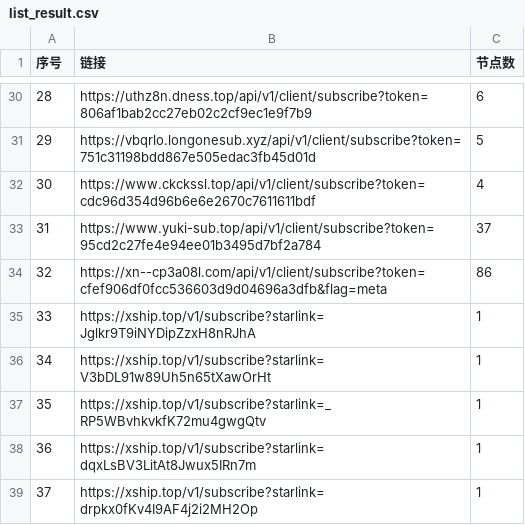
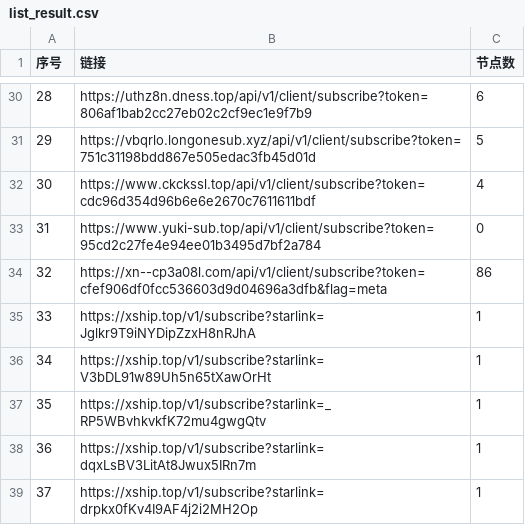
Before and after one commit to qjlxg/skywrt, a CSV file: list_result.csv, drawn as a sheet; only a part is shown, gaps mark what is left out.

```diff
--- a/list_result.csv
+++ b/list_result.csv
@@ -32,3 +32,3 @@
 30,https://www.ckckssl.top/api/v1/client/subscribe?token=cdc96d354d96b6e6e2670c7611611bdf,4
-31,https://www.yuki-sub.top/api/v1/client/subscribe?token=95cd2c27fe4e94ee01b3495d7bf2a784,37
+31,https://www.yuki-sub.top/api/v1/client/subscribe?token=95cd2c27fe4e94ee01b3495d7bf2a784,0
 32,https://xn--cp3a08l.com/api/v1/client/subscribe?token=cfef906df0fcc536603d9d04696a3dfb&flag=meta,86
```
Also changed, not shown: 10 other files.
